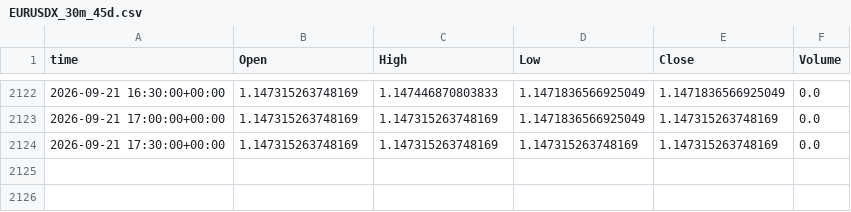
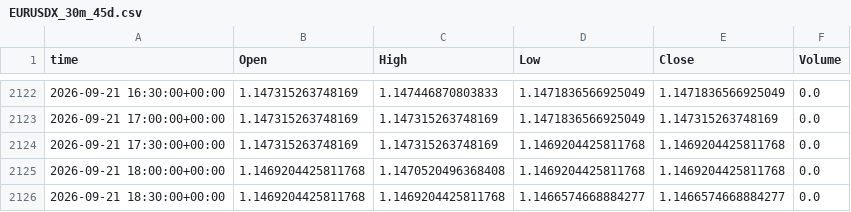
Before and after one commit to YOBRA-coder/goldsignal_api, a CSV file: cache/EURUSDX_30m_45d.csv, drawn as a sheet; only a part is shown, gaps mark what is left out.

```diff
--- a/cache/EURUSDX_30m_45d.csv
+++ b/cache/EURUSDX_30m_45d.csv
@@ -2123,2 +2123,4 @@ time,Open,High,Low,Close,Volume
 2026-09-21 17:00:00+00:00,1.147315263748169,1.147315263748169,1.1471836566925049,1.147315263748169,0.0
-2026-09-21 17:30:00+00:00,1.147315263748169,1.147315263748169,1.147315263748169,1.147315263748169,0.0
+2026-09-21 17:30:00+00:00,1.147315263748169,1.147315263748169,1.1469204425811768,1.1469204425811768,0.0
+2026-09-21 18:00:00+00:00,1.1469204425811768,1.1470520496368408,1.1469204425811768,1.1469204425811768,0.0
+2026-09-21 18:30:00+00:00,1.1469204425811768,1.1469204425811768,1.1466574668884277,1.1466574668884277,0.0
```
Also changed, not shown: cache/EURUSDX_15m_30d.csv, cache/EURUSDX_1d_2y.csv, 16 other files.
